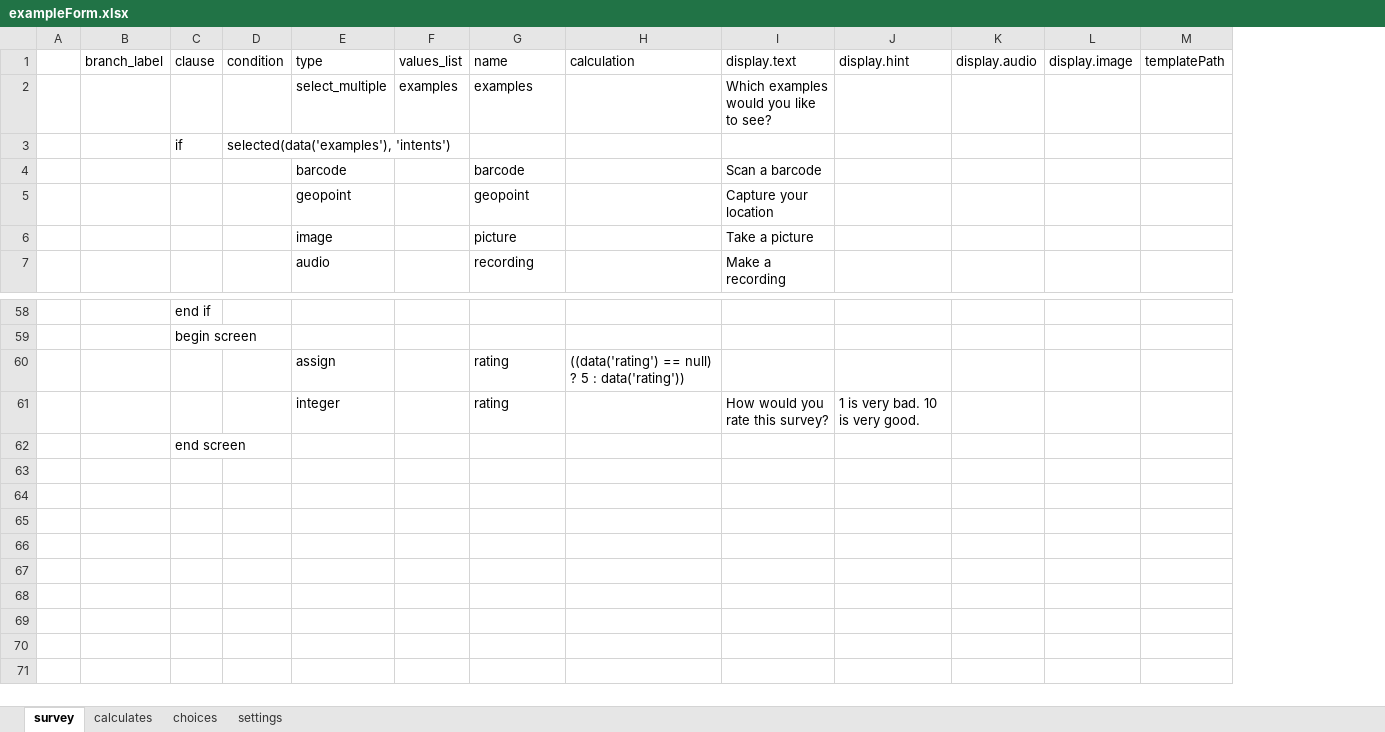
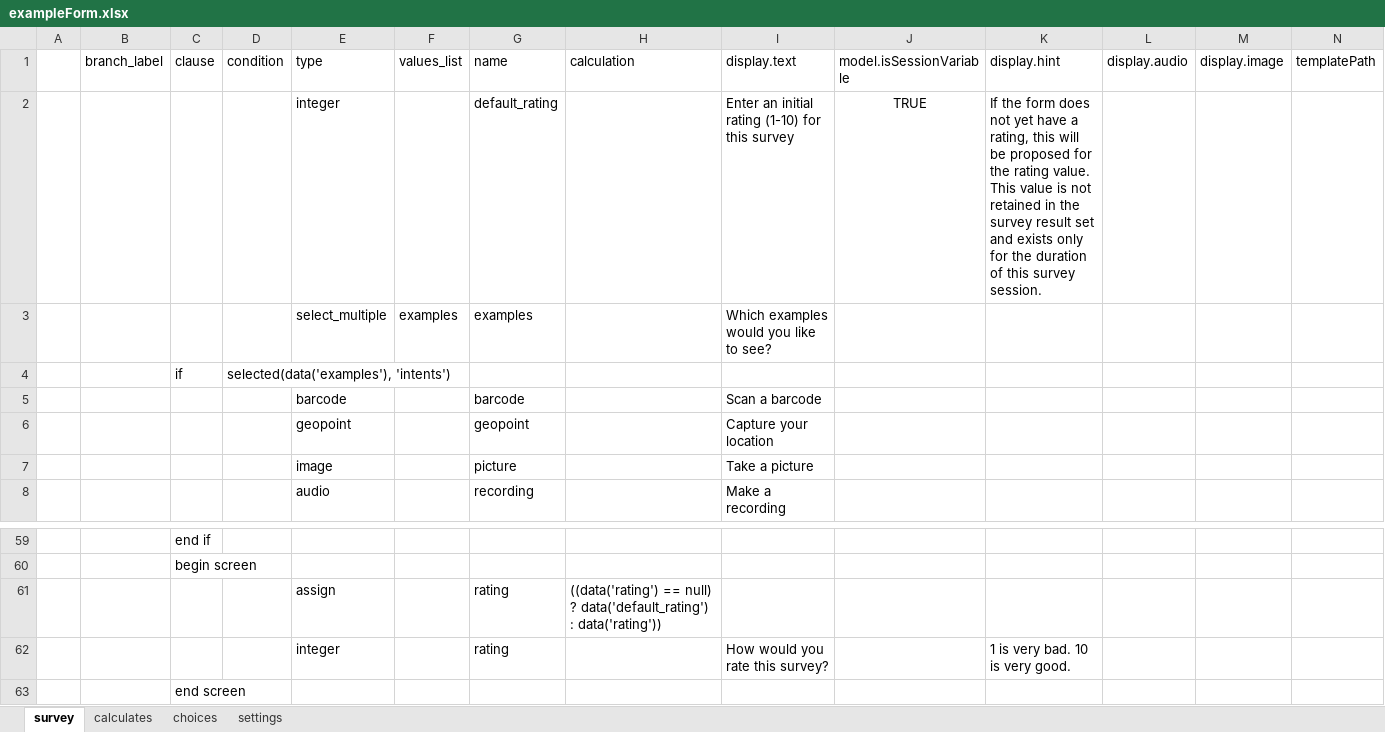
Before and after one commit to odk-x/app-designer, an Excel workbook: form-files/tables/exampleForm/forms/exampleForm/exampleForm.xlsx, sheet survey, drawn as a sheet; only a part is shown, gaps mark what is left out; values as stored, in another font and other column widths than the file's, no borders; addresses are those after the commit; rows hold the shown columns only; the diff names each change by its address in the sheet, - before the commit and + after, or states it on an @@ line.

Commit message:
Updated ExampleForm using a session variable.

```diff
--- a/form-files/tables/exampleForm/forms/exampleForm/exampleForm.xlsx (sheet survey)
+++ b/form-files/tables/exampleForm/forms/exampleForm/exampleForm.xlsx (sheet survey)
+column J (model.isSessionVariable), empty
+row 2:  |  |  |  | integer |  | default_rating |  | Enter an initial rating (1-10) for this survey | TRUE | If the form does not yet have a rating, this will be proposed for the rating value. This value is not retained in the survey result set and exists only for the duration of this survey session.
-H61 (calculation): …null) ? 5 : data('rating'))
+H61 (calculation): …null) ? data('default_rating') : data('rating'))
```
Also changed, not shown: 1 other file.
